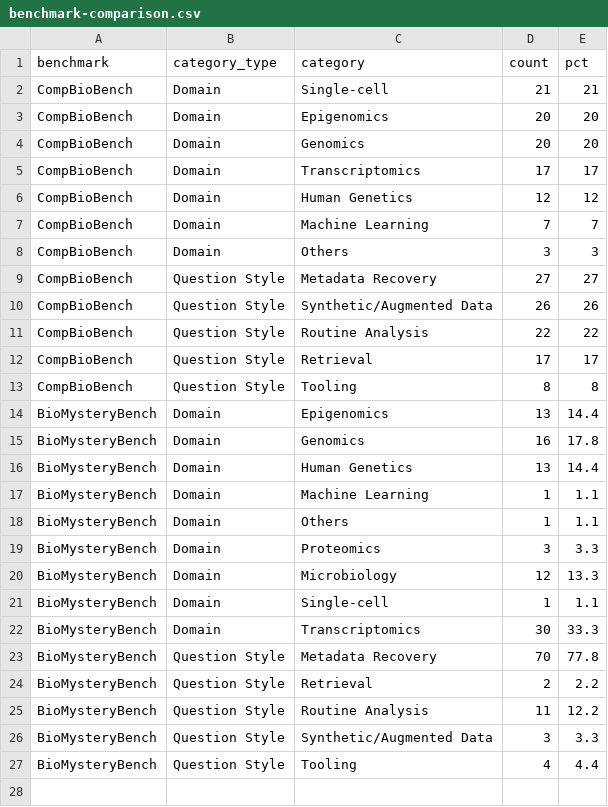
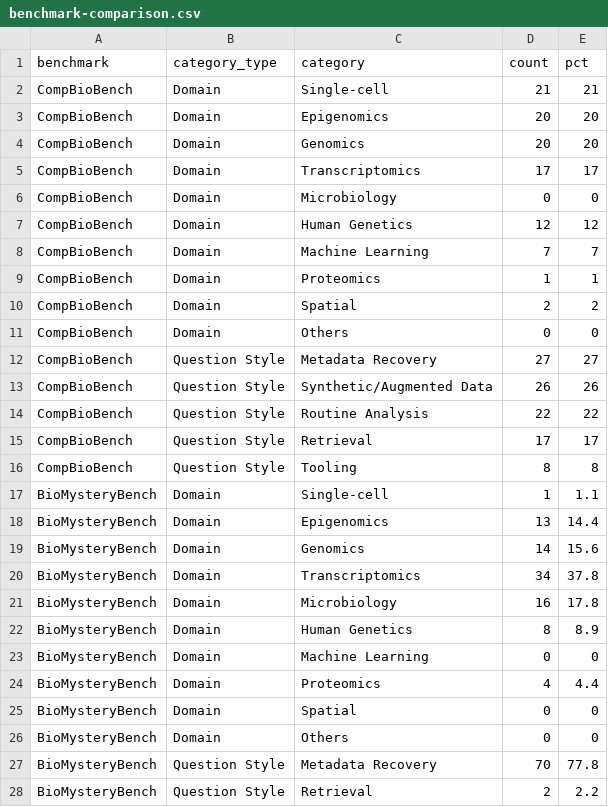
Before and after one commit to wvictor14/wvictor14.github.io, a CSV file: posts/2026-08-06-why-i-am-skeptical-of-bioinformatics-llm-benchmarks/benchmark-comparison.csv, drawn as a sheet; only a part is shown; the shorter side is filled out with more unchanged rows.

Commit message:
update domain analysis

```diff
--- a/posts/2026-08-06-why-i-am-skeptical-of-bioinformatics-llm-benchmarks/benchmark-comparison.csv
+++ b/posts/2026-08-06-why-i-am-skeptical-of-bioinformatics-llm-benchmarks/benchmark-comparison.csv
@@ -5,5 +5,8 @@ CompBioBench,Domain,Genomics,20,20
 CompBioBench,Domain,Transcriptomics,17,17
+CompBioBench,Domain,Microbiology,0,0
 CompBioBench,Domain,Human Genetics,12,12
 CompBioBench,Domain,Machine Learning,7,7
-CompBioBench,Domain,Others,3,3
+CompBioBench,Domain,Proteomics,1,1
+CompBioBench,Domain,Spatial,2,2
+CompBioBench,Domain,Others,0,0
 CompBioBench,Question Style,Metadata Recovery,27,27
@@ -13,11 +16,12 @@ CompBioBench,Question Style,Retrieval,17,17
 CompBioBench,Question Style,Tooling,8,8
+BioMysteryBench,Domain,Single-cell,1,1.1
 BioMysteryBench,Domain,Epigenomics,13,14.4
-BioMysteryBench,Domain,Genomics,16,17.8
-BioMysteryBench,Domain,Human Genetics,13,14.4
-BioMysteryBench,Domain,Machine Learning,1,1.1
-BioMysteryBench,Domain,Others,1,1.1
-BioMysteryBench,Domain,Proteomics,3,3.3
-BioMysteryBench,Domain,Microbiology,12,13.3
-BioMysteryBench,Domain,Single-cell,1,1.1
-BioMysteryBench,Domain,Transcriptomics,30,33.3
+BioMysteryBench,Domain,Genomics,14,15.6
+BioMysteryBench,Domain,Transcriptomics,34,37.8
+BioMysteryBench,Domain,Microbiology,16,17.8
+BioMysteryBench,Domain,Human Genetics,8,8.9
+BioMysteryBench,Domain,Machine Learning,0,0
+BioMysteryBench,Domain,Proteomics,4,4.4
+BioMysteryBench,Domain,Spatial,0,0
+BioMysteryBench,Domain,Others,0,0
 BioMysteryBench,Question Style,Metadata Recovery,70,77.8
```
Also changed, not shown: 3 other files.
